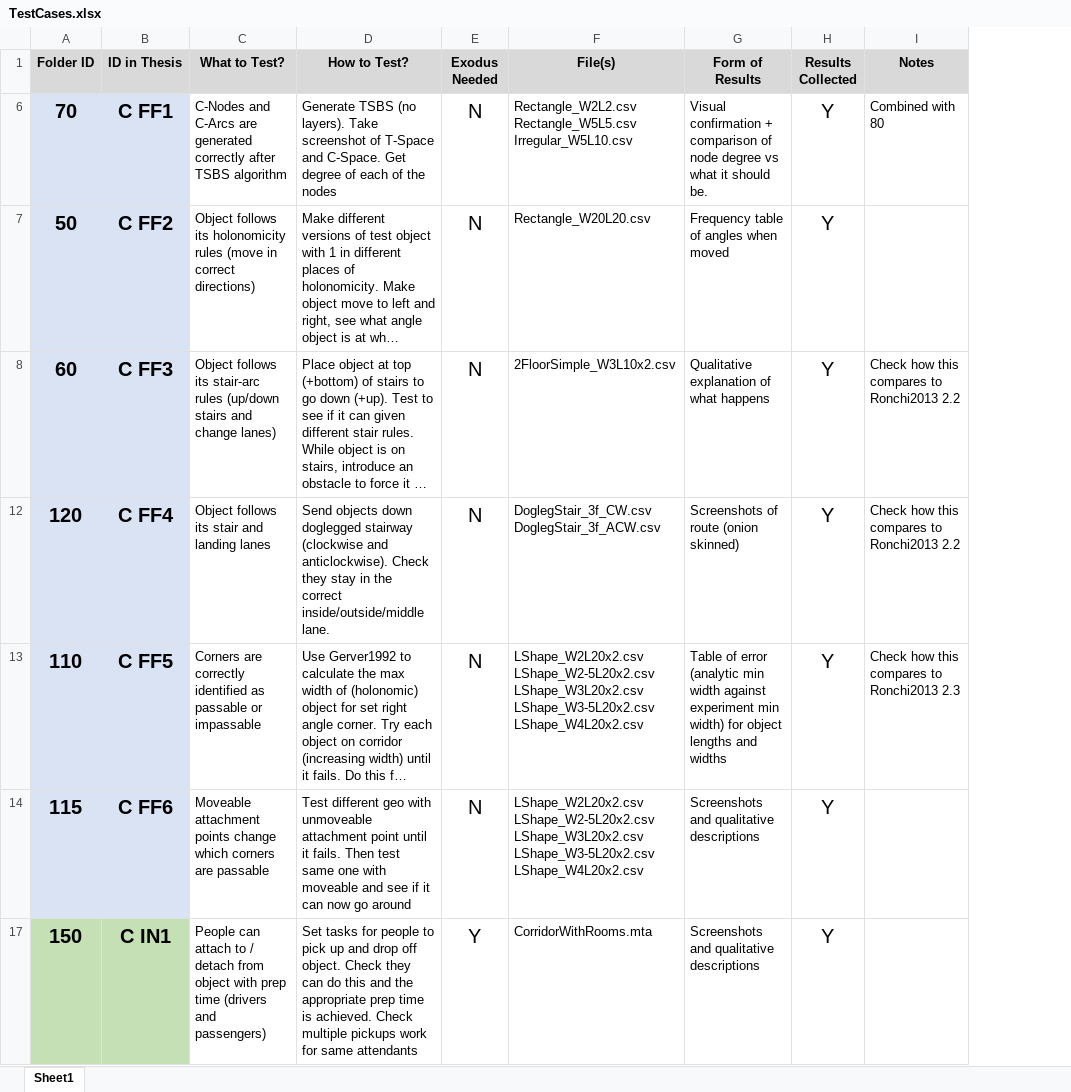
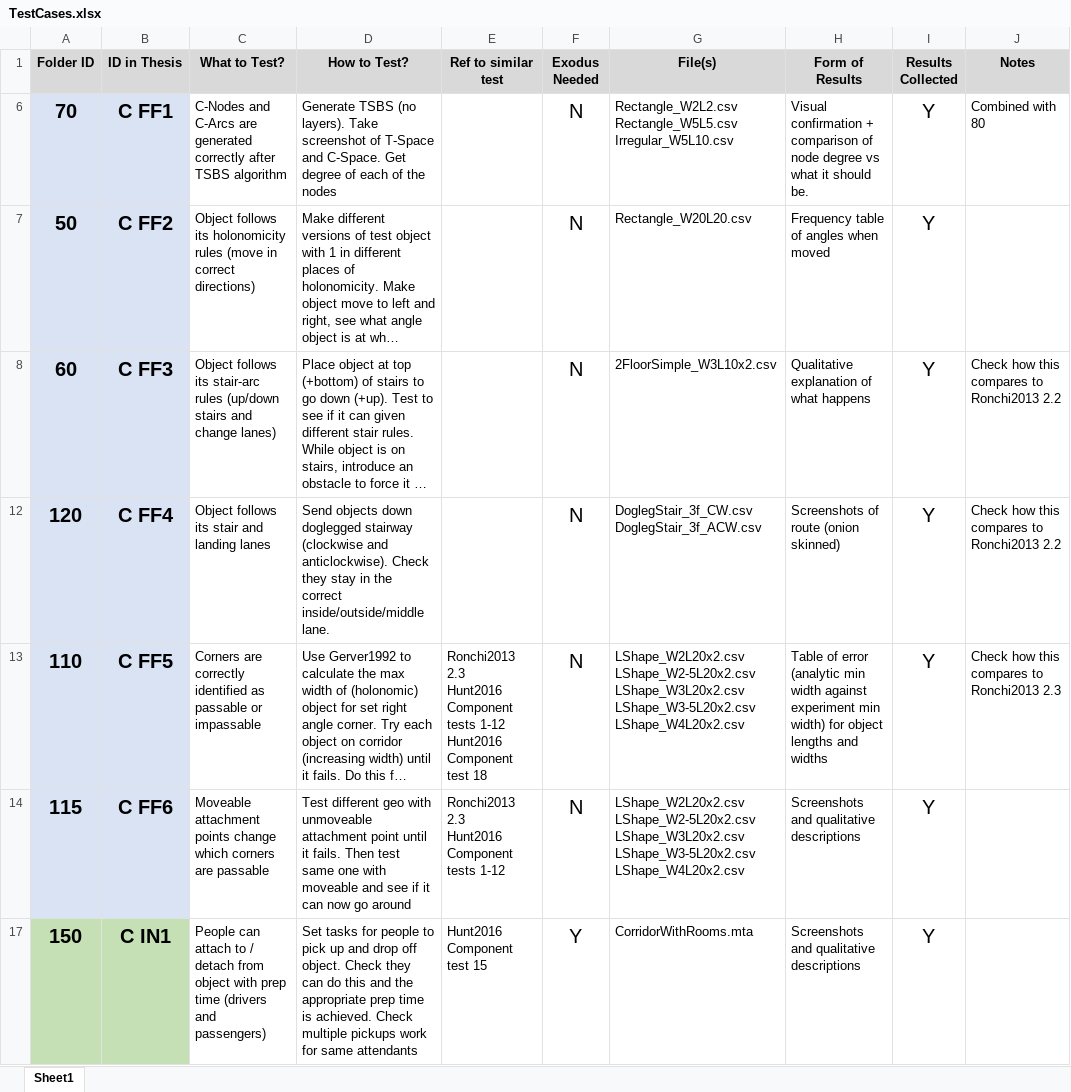
Before and after one commit to Mike1Joy/ObjectController, an Excel workbook: TESTCASES/TestCases.xlsx, sheet Sheet1, drawn as a sheet; only a part is shown; long unchanged cells end in …; values as stored, in another font and other column widths than the file's, no borders; conditional formats not drawn; ↵ is a line break in a cell; the diff names each change by its address in the sheet, - before the commit and + after, or states it on an @@ line.

Commit message:
Added column for refs

```diff
--- a/TESTCASES/TestCases.xlsx (sheet Sheet1)
+++ b/TESTCASES/TestCases.xlsx (sheet Sheet1)
+column E (Ref to similar test), rows 13-17: Ronchi2013 2.3 ↵ Hunt2016 Component tests 1-12 ↵ Hunt2016 Component test 18 | Ronchi2013 2.3 ↵ Hunt2016 Component tests 1-12 | Hunt2016 Component test 15
```
